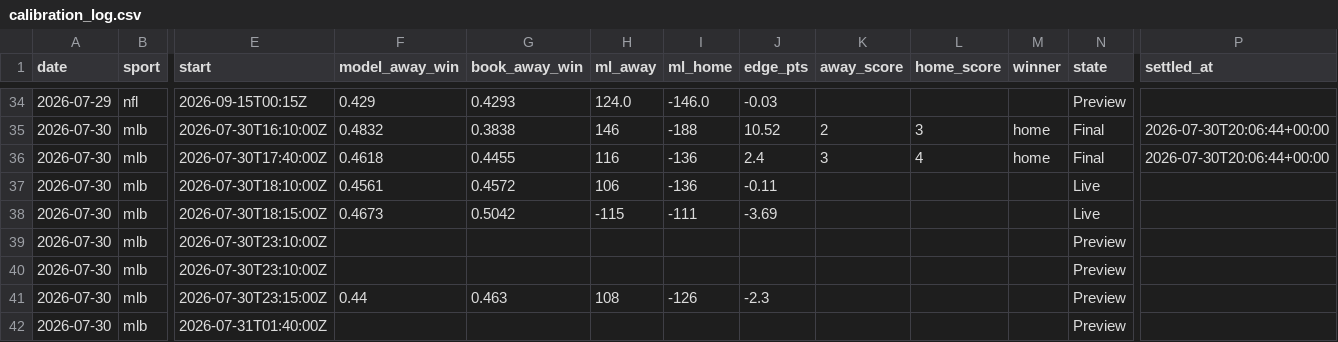
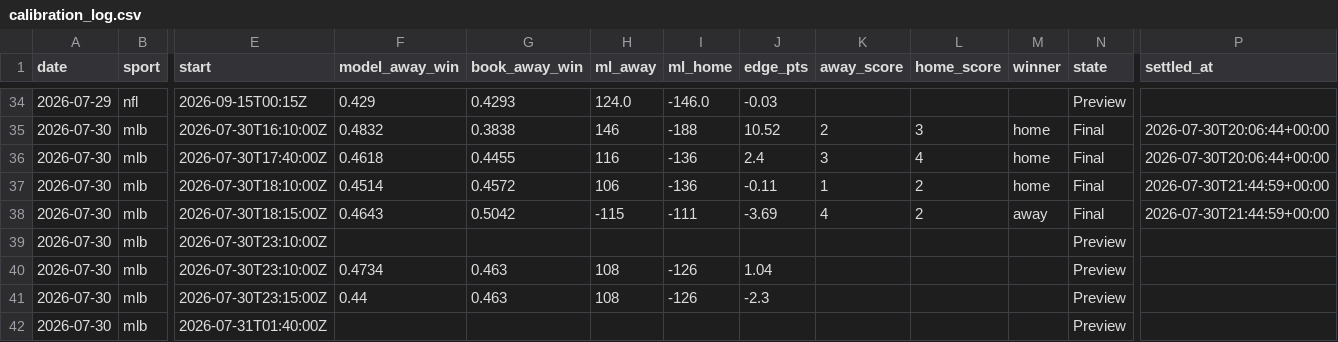
Before and after one commit to Mbennett00/Projections, a CSV file: data/calibration_log.csv, drawn as a sheet; only a part is shown, gaps mark what is left out; the diff names each change by its address in the sheet, - before the commit and + after, or states it on an @@ line.

```diff
--- a/data/calibration_log.csv
+++ b/data/calibration_log.csv
-F37 (model_away_win): 0.4561
+F37 (model_away_win): 0.4514
-K37 (away_score): (empty)
+K37 (away_score): 1
-L37:L38 (home_score): (empty)
+L37:L38 (home_score): 2
-M37 (winner): (empty)
+M37 (winner): home
-N37:N38 (state): Live
+N37:N38 (state): Final
-P37:P38 (settled_at): (empty)
+P37:P38 (settled_at): 2026-07-30T21:44:59+00:00
-F38 (model_away_win): 0.4673
+F38 (model_away_win): 0.4643
-K38 (away_score): (empty)
+K38 (away_score): 4
-M38 (winner): (empty)
+M38 (winner): away
-F40 (model_away_win): (empty)
+F40 (model_away_win): 0.4734
-G40 (book_away_win): (empty)
+G40 (book_away_win): 0.463
-H40 (ml_away): (empty)
+H40 (ml_away): 108
-I40 (ml_home): (empty)
+I40 (ml_home): -126
-J40 (edge_pts): (empty)
+J40 (edge_pts): 1.04
```
Also changed, not shown: 4 other files.
